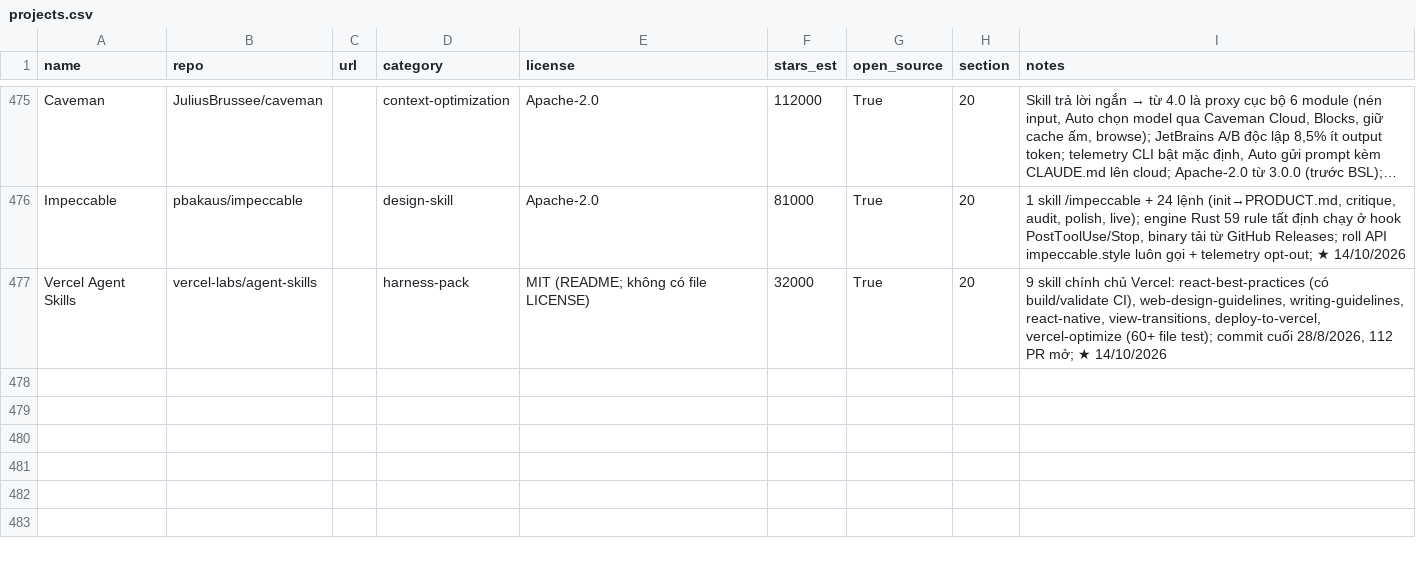
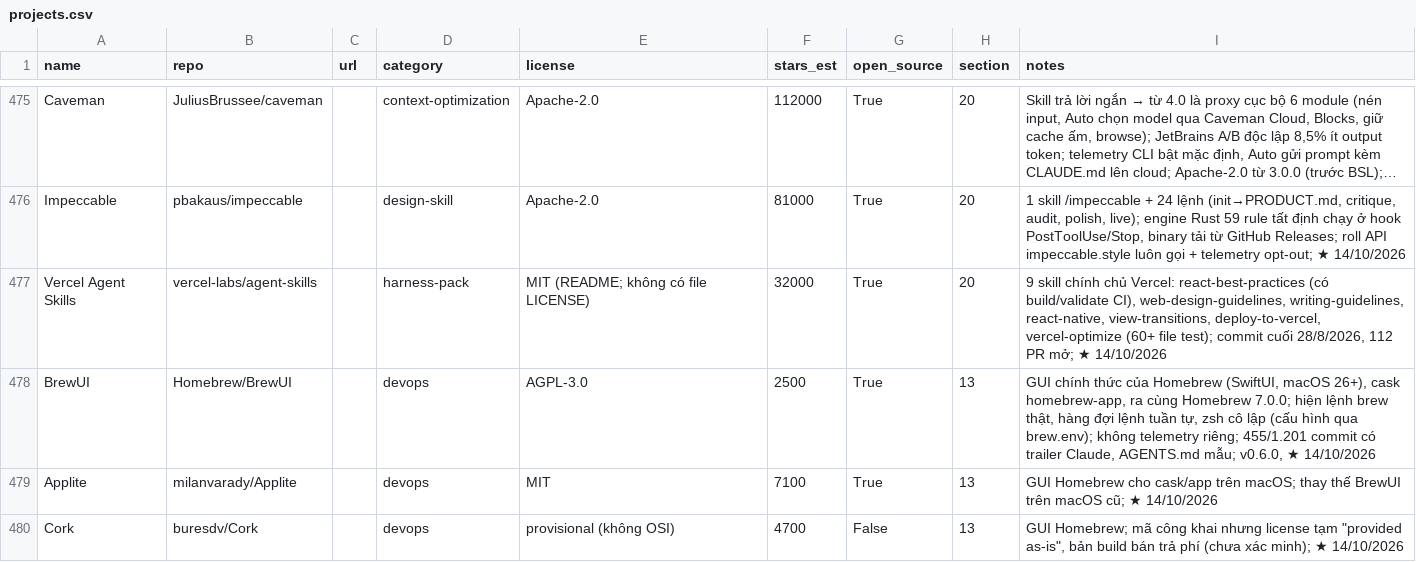
Before and after one commit to seeker19110/stored, a CSV file: data/projects.csv, drawn as a sheet; only a part is shown, gaps mark what is left out; long unchanged cells end in ….

```diff
--- a/data/projects.csv
+++ b/data/projects.csv
@@ -477 +477,4 @@ Impeccable,pbakaus/impeccable,,design-skill,Apache-2.0,81000,True,20,"1 skill /i
 Vercel Agent Skills,vercel-labs/agent-skills,,harness-pack,MIT (README; không có file LICENSE),32000,True,20,"9 skill chính chủ Vercel: react-best-practices (có build/validate CI), web-design-guidelines, writing-guidelines, react-native, view-transitions, deploy-to-vercel, vercel-optimize (60+ file test); commit cuối 28/8/2026, 112 PR mở; ★ 14/10/2026"
+BrewUI,Homebrew/BrewUI,,devops,AGPL-3.0,2500,True,13,"GUI chính thức của Homebrew (SwiftUI, macOS 26+), cask homebrew-app, ra cùng Homebrew 7.0.0; hiện lệnh brew thật, hàng đợi lệnh tuần tự, zsh cô lập (cấu hình qua brew.env); không telemetry riêng; 455/1.201 commit có trailer Claude, AGENTS.md mẫu; v0.6.0, ★ 14/10/2026"
+Applite,milanvarady/Applite,,devops,MIT,7100,True,13,GUI Homebrew cho cask/app trên macOS; thay thế BrewUI trên macOS cũ; ★ 14/10/2026
+Cork,buresdv/Cork,,devops,provisional (không OSI),4700,False,13,"GUI Homebrew; mã công khai nhưng license tạm ""provided as-is"", bản build bán trả phí (chưa xác minh); ★ 14/10/2026"
```
Also changed, not shown: 4 other files.
